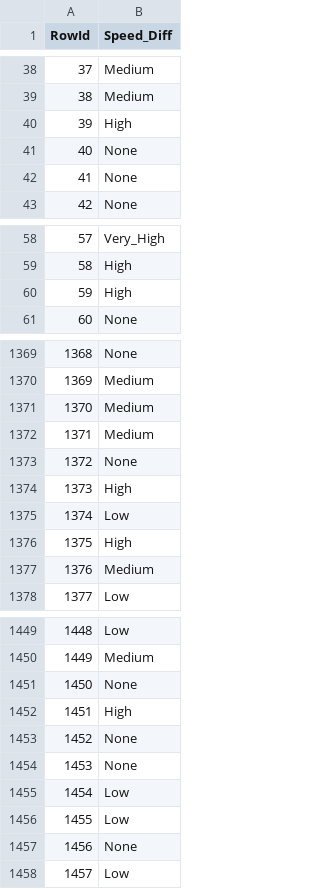
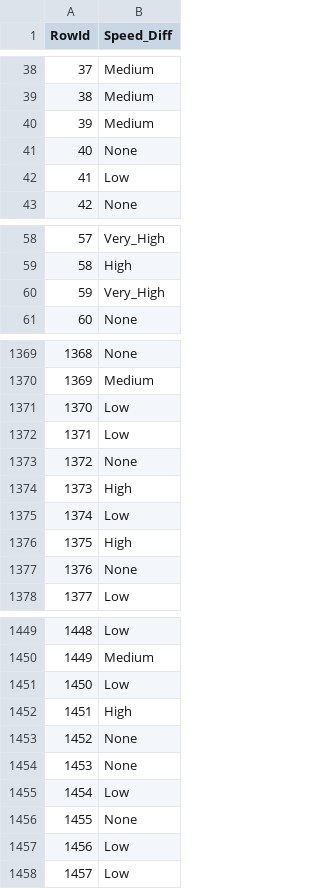
Before and after one commit to LuisPereira23/DAA-21-22, a CSV file: Keras/KaggleV3/submission.csv, drawn as a sheet; only a part is shown, gaps mark what is left out; the diff covers the shown part only.

```diff
--- a/Keras/KaggleV3/submission.csv
+++ b/Keras/KaggleV3/submission.csv
@@ -39,5 +39,5 @@ RowId,Speed_Diff
 38,Medium
-39,High
+39,Medium
 40,None
-41,None
+41,Low
 42,None
@@ -59,3 +59,3 @@ RowId,Speed_Diff
 58,High
-59,High
+59,Very_High
 60,None
@@ -1370,4 +1370,4 @@ RowId,Speed_Diff
 1369,Medium
-1370,Medium
-1371,Medium
+1370,Low
+1371,Low
 1372,None
@@ -1376,3 +1376,3 @@ RowId,Speed_Diff
 1375,High
-1376,Medium
+1376,None
 1377,Low
@@ -1450,3 +1450,3 @@ RowId,Speed_Diff
 1449,Medium
-1450,None
+1450,Low
 1451,High
@@ -1455,4 +1455,4 @@ RowId,Speed_Diff
 1454,Low
-1455,Low
-1456,None
+1455,None
+1456,Low
 1457,Low
```
Also changed, not shown: 107 edited cells elsewhere in this file, 7 other files.
